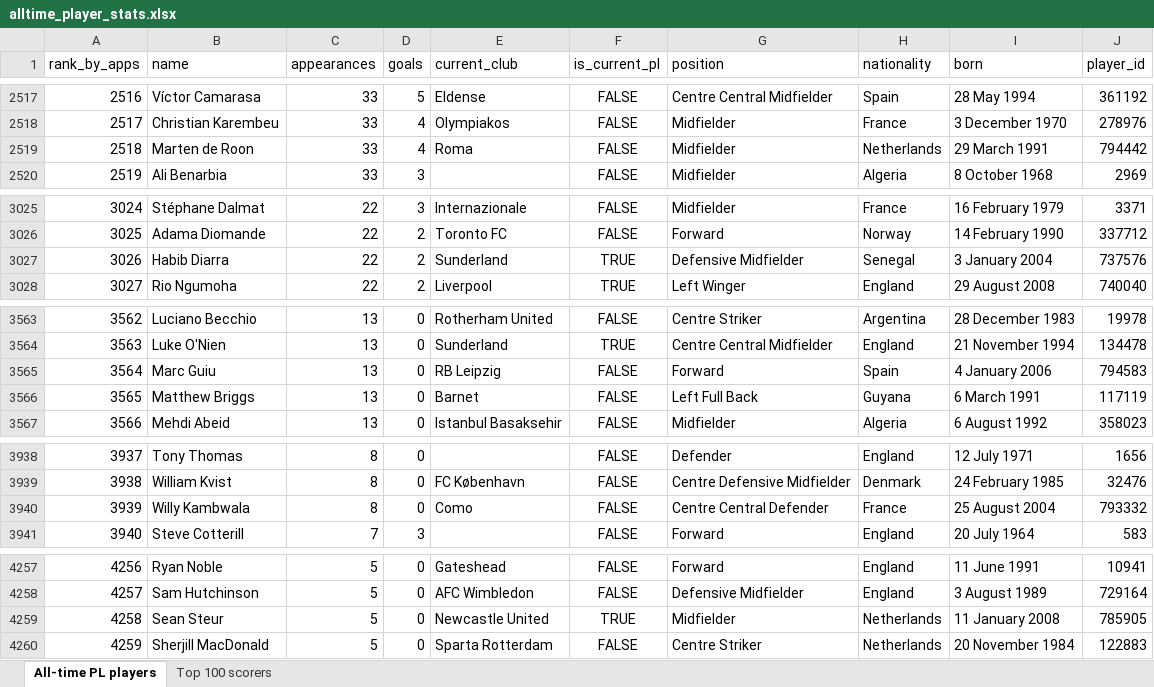
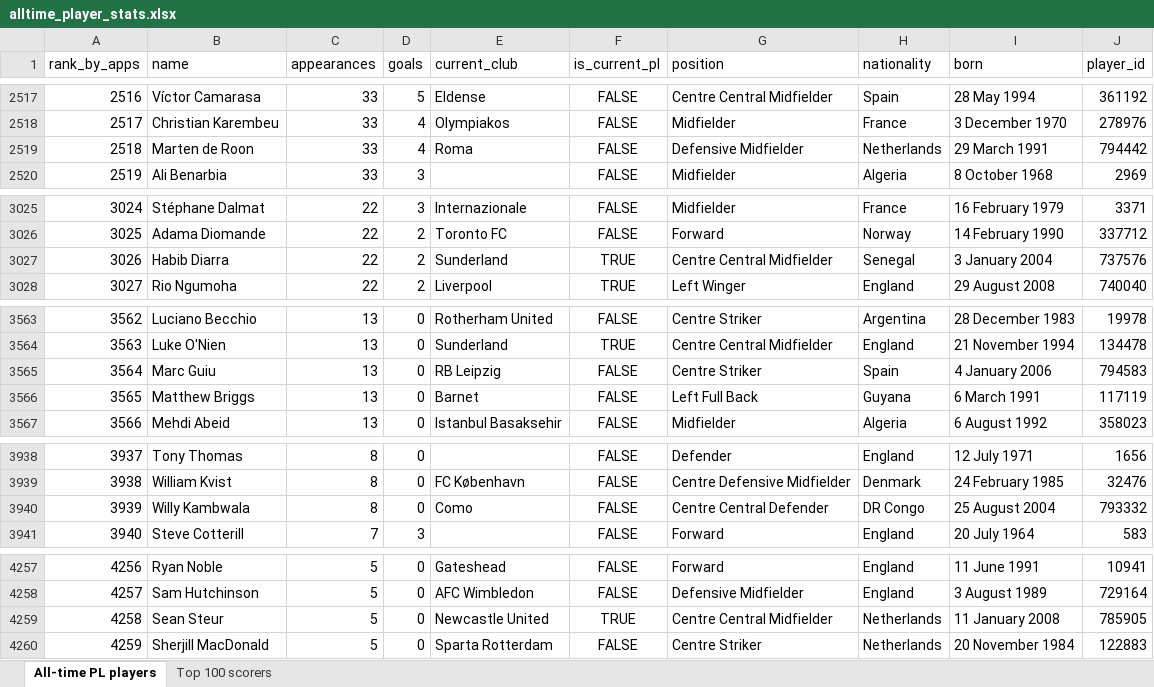
Before and after one commit to AlexPaulMarley/PL-Milestone-Tracker, an Excel workbook: data/alltime_player_stats.xlsx, sheet All-time PL players, drawn as a sheet; only a part is shown, gaps mark what is left out; values as stored, in another font and other column widths than the file's, no borders; the diff covers the shown part only; the diff names each change by its address in the sheet, - before the commit and + after, or states it on an @@ line.

```diff
--- a/data/alltime_player_stats.xlsx (sheet All-time PL players)
+++ b/data/alltime_player_stats.xlsx (sheet All-time PL players)
-G2519 (position): Midfielder
+G2519 (position): Defensive Midfielder
-G3027 (position): Defensive Midfielder
+G3027 (position): Centre Central Midfielder
-G3565 (position): Forward
+G3565 (position): Centre Striker
-H3940 (nationality): France
+H3940 (nationality): DR Congo
-G4259 (position): Midfielder
+G4259 (position): Centre Central Midfielder
```
Also changed, not shown: 10 edited cells elsewhere in this sheet, sheet Top 100 scorers, 2 other files.
